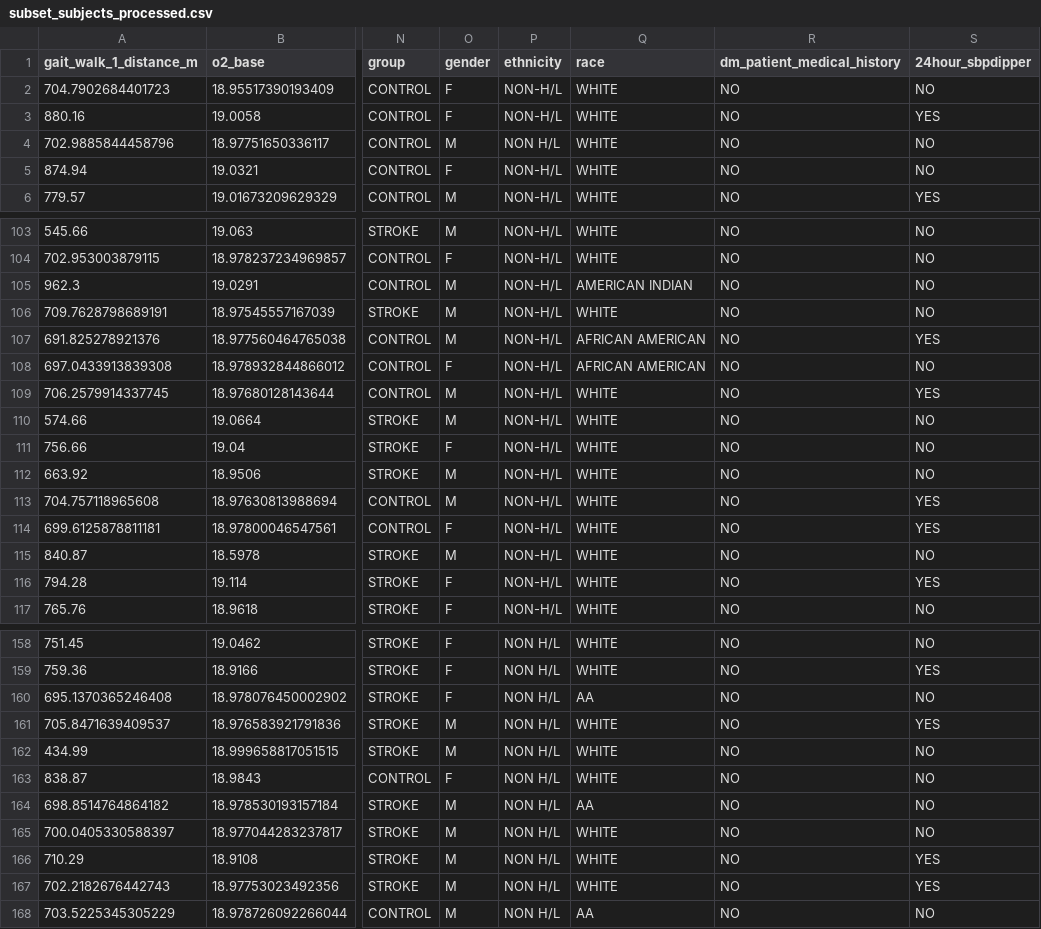
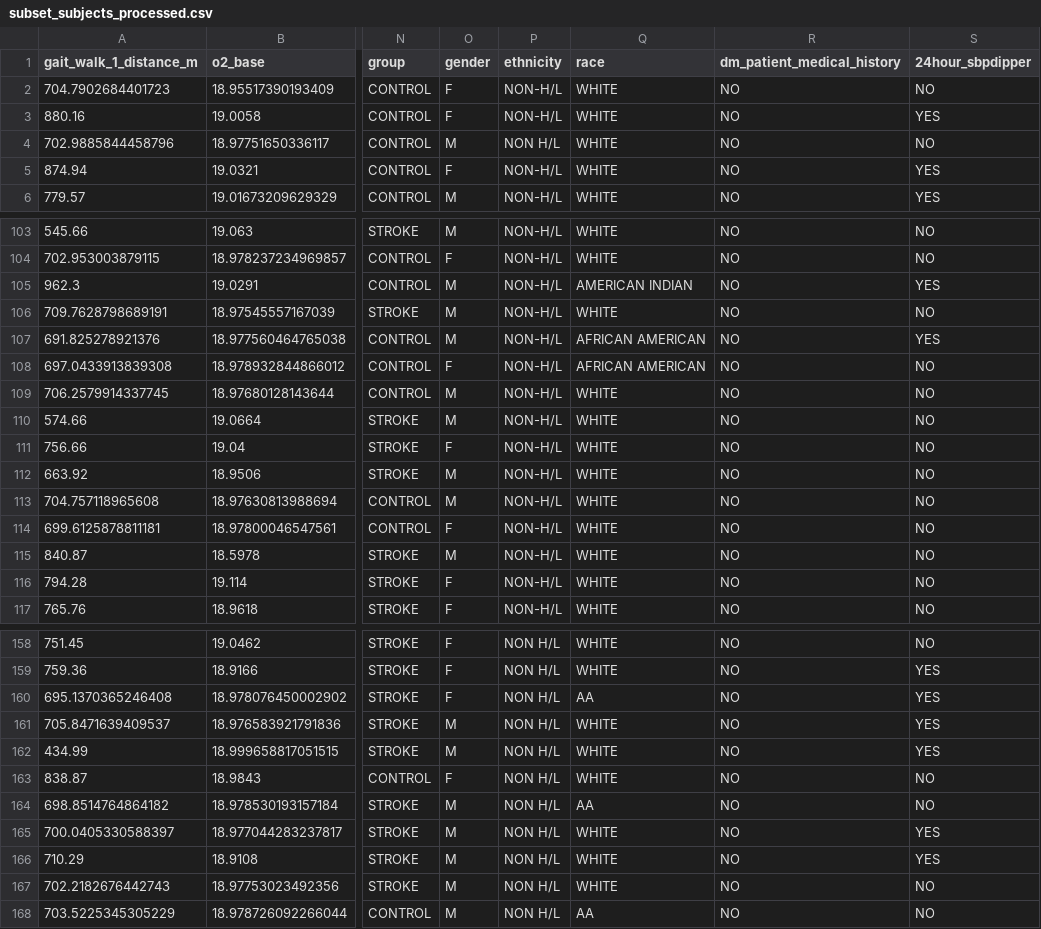
Before and after one commit to rkedia123/707_Stroke_Prediction, a CSV file: data/processed/subset_subjects_processed.csv, drawn as a sheet; only a part is shown, gaps mark what is left out; the diff covers the shown part only; the diff names each change by its address in the sheet, - before the commit and + after, or states it on an @@ line.

```diff
--- a/data/processed/subset_subjects_processed.csv
+++ b/data/processed/subset_subjects_processed.csv
-S5 (24hour_sbpdipper): NO
+S5 (24hour_sbpdipper): YES
-S105 (24hour_sbpdipper): NO
+S105 (24hour_sbpdipper): YES
-S109 (24hour_sbpdipper): YES
+S109 (24hour_sbpdipper): NO
-S113:S114 (24hour_sbpdipper): YES
+S113:S114 (24hour_sbpdipper): NO
-S116 (24hour_sbpdipper): YES
+S116 (24hour_sbpdipper): NO
-S160 (24hour_sbpdipper): NO
+S160 (24hour_sbpdipper): YES
-S162 (24hour_sbpdipper): NO
+S162 (24hour_sbpdipper): YES
-S165 (24hour_sbpdipper): NO
+S165 (24hour_sbpdipper): YES
-S167 (24hour_sbpdipper): YES
+S167 (24hour_sbpdipper): NO
```
Also changed, not shown: 20 edited cells elsewhere in this file, data/processed/subjects_processed.csv, 30 other files.
